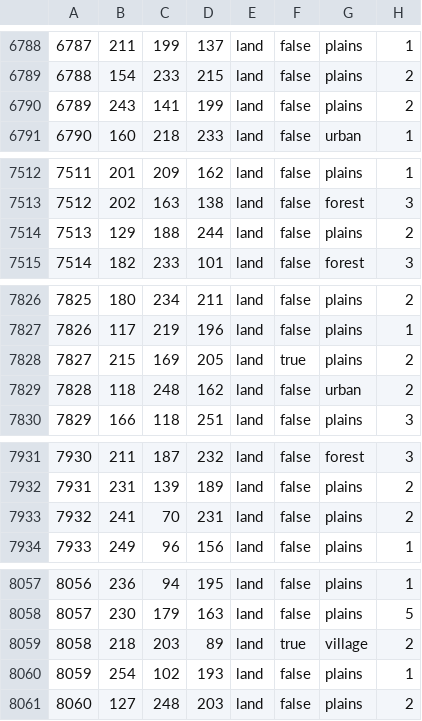
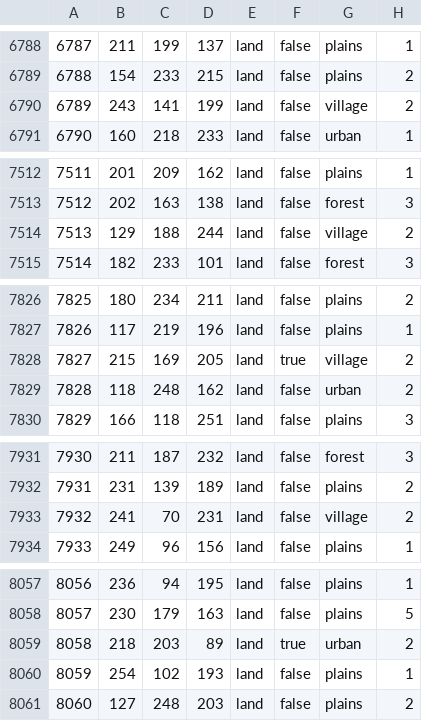
Before and after one commit to East-Showdown/East-Showdown, a CSV file: map/definition.csv, drawn as a sheet; only a part is shown, gaps mark what is left out; the diff covers the shown part only.

```diff
--- a/map/definition.csv
+++ b/map/definition.csv
@@ -6789,3 +6789,3 @@
 6788;154;233;215;land;false;plains;2
-6789;243;141;199;land;false;plains;2
+6789;243;141;199;land;false;village;2
 6790;160;218;233;land;false;urban;1
@@ -7513,3 +7513,3 @@
 7512;202;163;138;land;false;forest;3
-7513;129;188;244;land;false;plains;2
+7513;129;188;244;land;false;village;2
 7514;182;233;101;land;false;forest;3
@@ -7827,3 +7827,3 @@
 7826;117;219;196;land;false;plains;1
-7827;215;169;205;land;true;plains;2
+7827;215;169;205;land;true;village;2
 7828;118;248;162;land;false;urban;2
@@ -7932,3 +7932,3 @@
 7931;231;139;189;land;false;plains;2
-7932;241;70;231;land;false;plains;2
+7932;241;70;231;land;false;village;2
 7933;249;96;156;land;false;plains;1
@@ -8058,3 +8058,3 @@
 8057;230;179;163;land;false;plains;5
-8058;218;203;89;land;true;village;2
+8058;218;203;89;land;true;urban;2
 8059;254;102;193;land;false;plains;1
```
Also changed, not shown: 18 edited cells elsewhere in this file, 5 other files.
